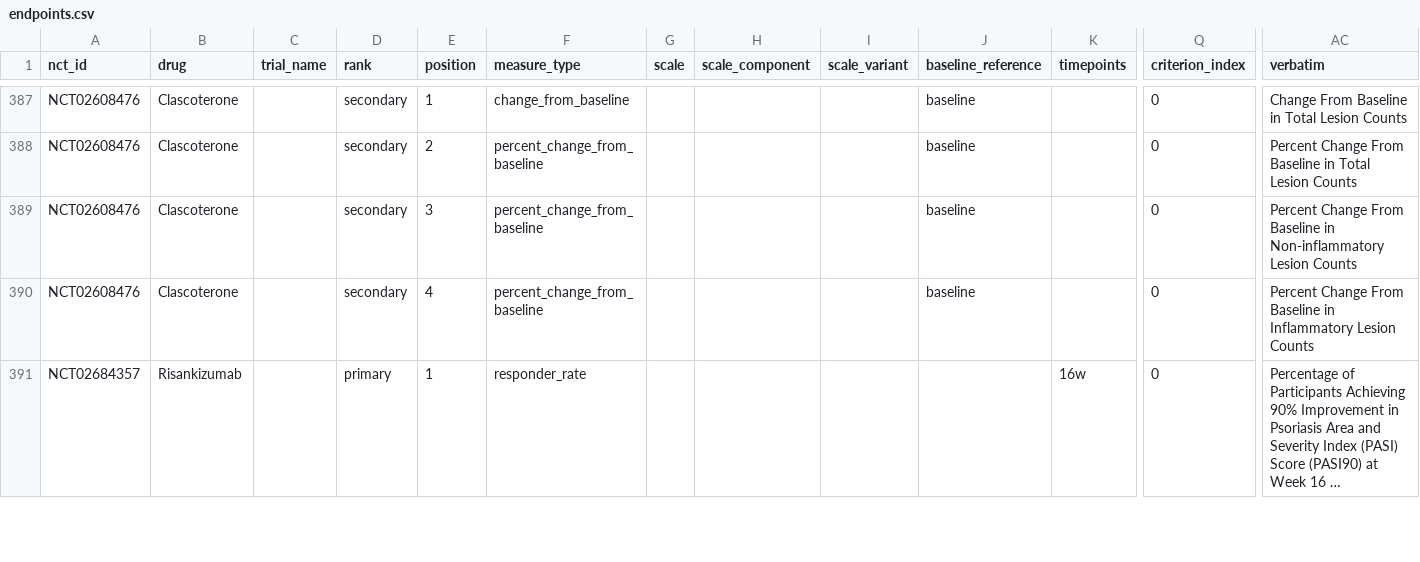
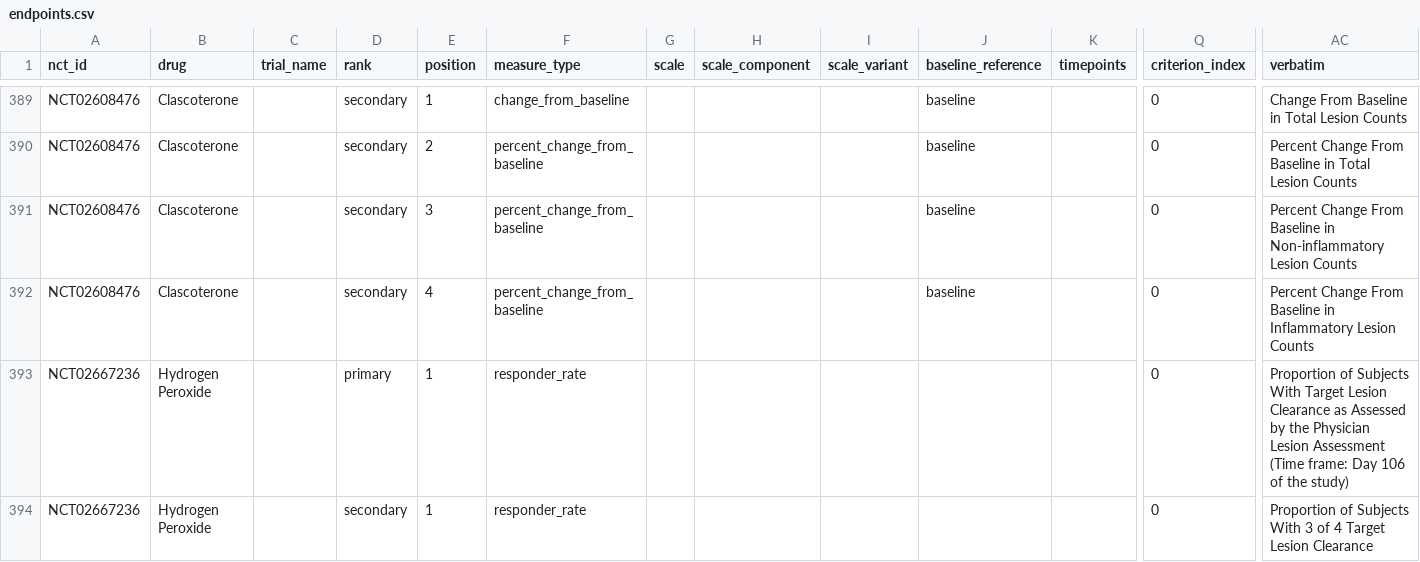
Before and after one commit to suvojit-0x55aa/derm-trial-atlas-data, a CSV file: endpoints.csv, drawn as a sheet; only a part is shown, gaps mark what is left out; the shorter side is filled out with more unchanged rows; long unchanged cells end in …; rows hold the shown columns only; the diff covers the shown part only; the diff names each change by its address in the sheet, - before the commit and + after, or states it on an @@ line.

Commit message:
feat: add Impetigo (Ozenoxacin) + Seborrheic Keratosis (Hydrogen Peroxide)
- Impetigo: Ozenoxacin (Xepi, NDA208945, approved 2017-12-11) -- 2 real,
  live-verified placebo-controlled Phase 3 trials (NCT01397461 3-arm w/
  retapamulin active comparator, NCT02090764 2-arm), both label-cited
  (Trial 1/Trial 2, section 6.1, N=362 XEPI-exposed matches CT.gov combined
  enrollment). No boxed warning (confirmed via original label PDF -- both
  openFDA label.json and drugsfda application_number search 404 entirely,
  a step further than Kerydin's precedent).
- Seborrheic Keratosis: Hydrogen Peroxide (Eskata, NDA209305, approved
  2017-12-14) -- 2 real, live-verified vehicle-controlled Phase 3 trials
  (NCT02667236, NCT02667275), both directly cited in label section 14
  ("Study 1"/"Study 2", N=937 combined matches exactly). No boxed warning
  (same discontinued-brand label.json gap, resolved via label PDF).
- FAERS: Ozenoxacin has a real, documented brand+generic name collision
  with an unrelated drug's reports on both search terms (recorded as-is,
  not silently discarded); Eskata uses brand-name override (generic
  HYDROGEN PEROXIDE is contaminated by OTC wound-care products).
- Orange Book: both drugs pinned by application_number, no ANDA/generic
  collisions found for either ingredient.
- Regenerated trials.csv/sources.csv/endpoints.csv/adverse_event_rates.csv
  via the scratch-checkout pipeline scripts (per AGENTS.md); diffed against
  a pre-change backup to confirm every pre-existing row is byte-identical.
  Schema validation (atlas.schema.validate) passes for all 4 new trial
  JSON files; full test suite run -- 1037/1037 per-field schema subtests
  pass, the 5 known-stale failures (hardcoded trial count, missing
  docs/schema snapshots) reproduce identically on the pre-change corpus.

Atlas now: 20 indications, 112 trials.

```diff
--- a/endpoints.csv
+++ b/endpoints.csv
+row 393: NCT02667236 | Hydrogen Peroxide |  | primary | 1 | responder_rate |  |  |  |  |  | 0 | Proportion of Subjects With Target Lesion Clearance as Assessed by the Physician Lesion Assessment (Time frame: Day 106 of the study)
+row 394: NCT02667236 | Hydrogen Peroxide |  | secondary | 1 | responder_rate |  |  |  |  |  | 0 | Proportion of Subjects With 3 of 4 Target Lesion Clearance
```
Also changed, not shown: 4 added rows elsewhere in this file, adverse_event_rates.csv, 7 other files.
